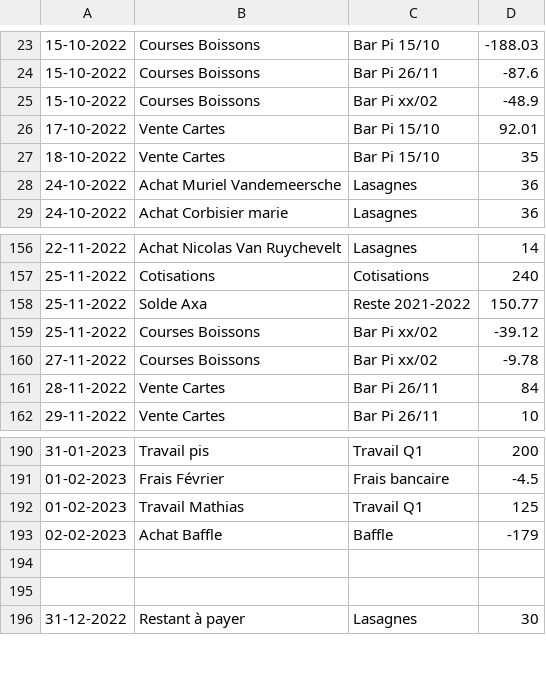
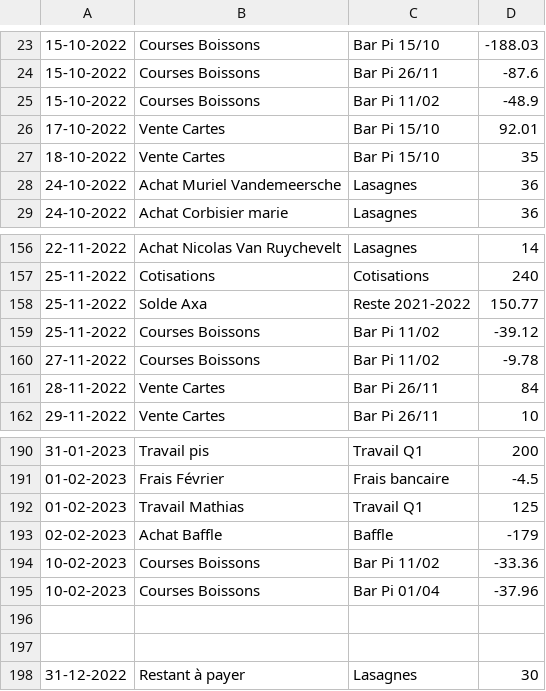
Before and after one commit to MaximeGodfriaux/ComptesPi2, a CSV file: csv_files/compte.csv, drawn as a sheet; only a part is shown, gaps mark what is left out.

```diff
--- a/csv_files/compte.csv
+++ b/csv_files/compte.csv
@@ -24,3 +24,3 @@
 15-10-2022,Courses Boissons,Bar Pi 26/11,-87.6
-15-10-2022,Courses Boissons,Bar Pi xx/02,-48.9
+15-10-2022,Courses Boissons,Bar Pi 11/02,-48.9
 17-10-2022,Vente Cartes,Bar Pi 15/10,92.01
@@ -158,4 +158,4 @@
 25-11-2022,Solde Axa,Reste 2021-2022,150.77
-25-11-2022,Courses Boissons,Bar Pi xx/02,-39.12
-27-11-2022,Courses Boissons,Bar Pi xx/02,-9.78
+25-11-2022,Courses Boissons,Bar Pi 11/02,-39.12
+27-11-2022,Courses Boissons,Bar Pi 11/02,-9.78
 28-11-2022,Vente Cartes,Bar Pi 26/11,84
@@ -193,2 +193,4 @@
 02-02-2023,Achat Baffle,Baffle,-179
+10-02-2023,Courses Boissons,Bar Pi 11/02,-33.36
+10-02-2023,Courses Boissons,Bar Pi 01/04,-37.96
 
```
Also changed, not shown: csv_files/cash.csv, csv_files/materiel.csv, 24 other files.
